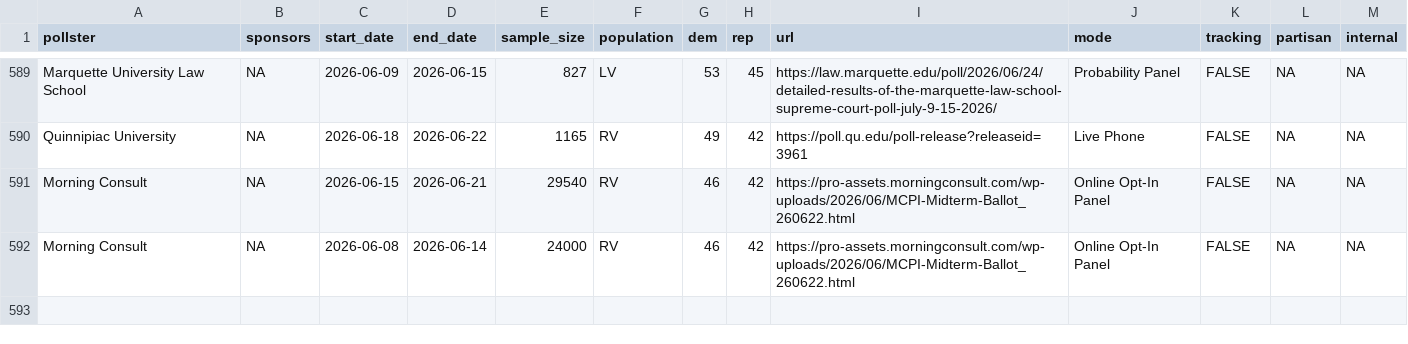
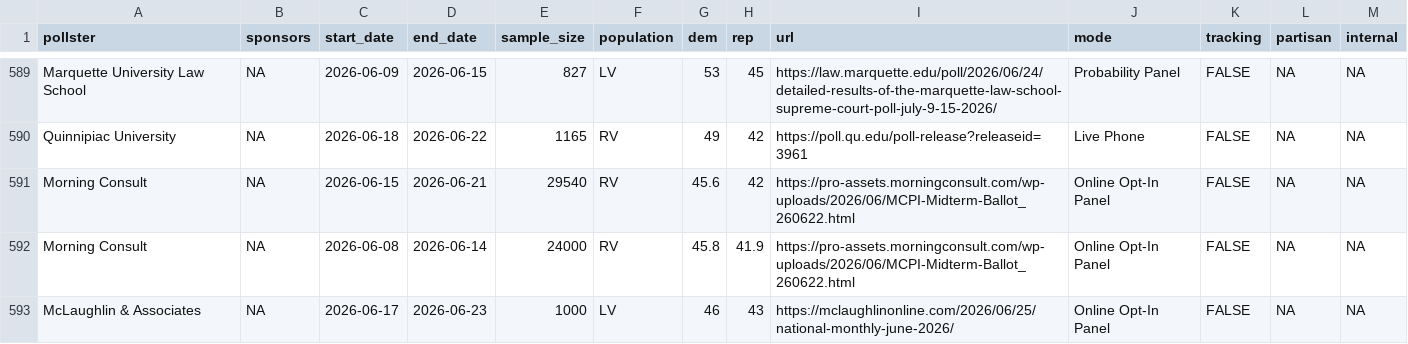
Before and after one commit to Hackquantumcpp/snoutcounter-backend, a CSV file: data/generic_ballot_polls.csv, drawn as a sheet; only a part is shown, gaps mark what is left out.

```diff
--- a/data/generic_ballot_polls.csv
+++ b/data/generic_ballot_polls.csv
@@ -590,3 +590,4 @@ Marquette University Law School,NA,2026-06-09,2026-06-15,827,LV,53,45,https://la
 Quinnipiac University,NA,2026-06-18,2026-06-22,1165,RV,49,42,https://poll.qu.edu/poll-release?releaseid=3961,Live Phone,FALSE,NA,NA
-Morning Consult,NA,2026-06-15,2026-06-21,29540,RV,46,42,https://pro-assets.morningconsult.com/wp-uploads/2026/06/MCPI-Midterm-Ballot_260622.html,Online Opt-In Panel,FALSE,NA,NA
-Morning Consult,NA,2026-06-08,2026-06-14,24000,RV,46,42,https://pro-assets.morningconsult.com/wp-uploads/2026/06/MCPI-Midterm-Ballot_260622.html,Online Opt-In Panel,FALSE,NA,NA
+Morning Consult,NA,2026-06-15,2026-06-21,29540,RV,45.6,42,https://pro-assets.morningconsult.com/wp-uploads/2026/06/MCPI-Midterm-Ballot_260622.html,Online Opt-In Panel,FALSE,NA,NA
+Morning Consult,NA,2026-06-08,2026-06-14,24000,RV,45.8,41.9,https://pro-assets.morningconsult.com/wp-uploads/2026/06/MCPI-Midterm-Ballot_260622.html,Online Opt-In Panel,FALSE,NA,NA
+McLaughlin & Associates,NA,2026-06-17,2026-06-23,1000,LV,46,43,https://mclaughlinonline.com/2026/06/25/national-monthly-june-2026/,Online Opt-In Panel,FALSE,NA,NA
```
Also changed, not shown: averages/generic_ballot.csv, averages/presidential_RV_approval.csv, 5 other files.
